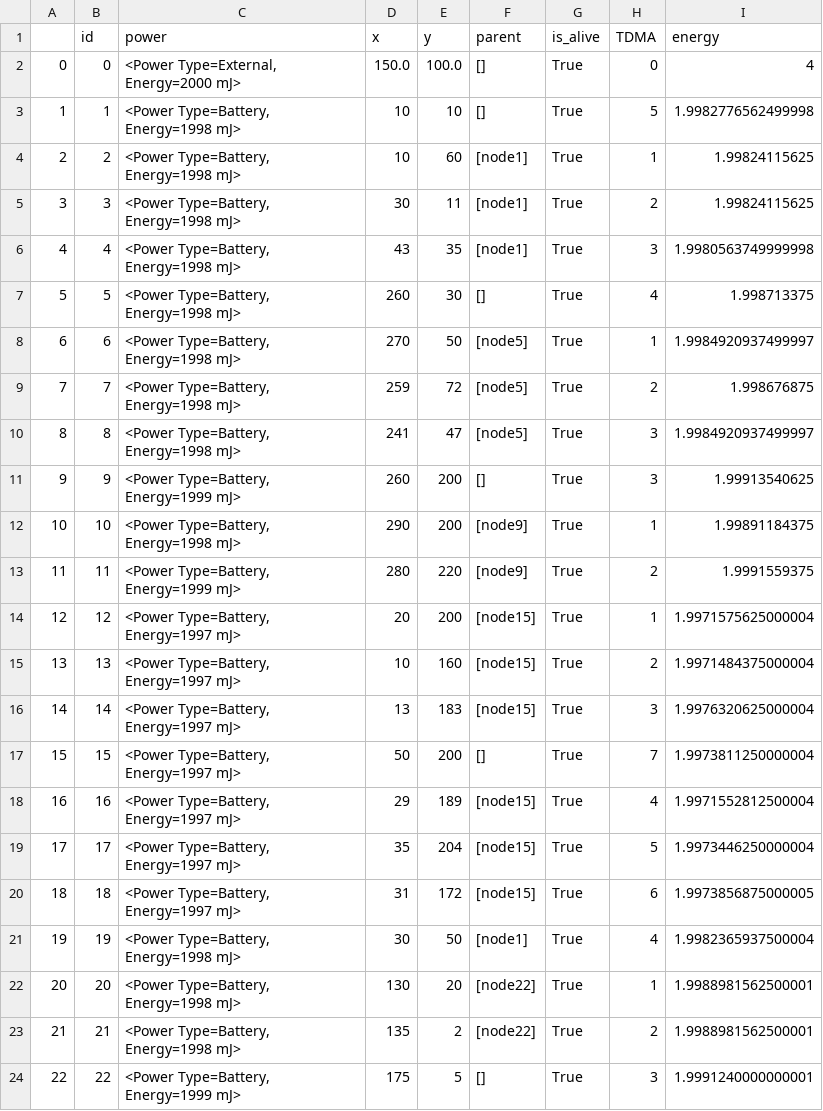
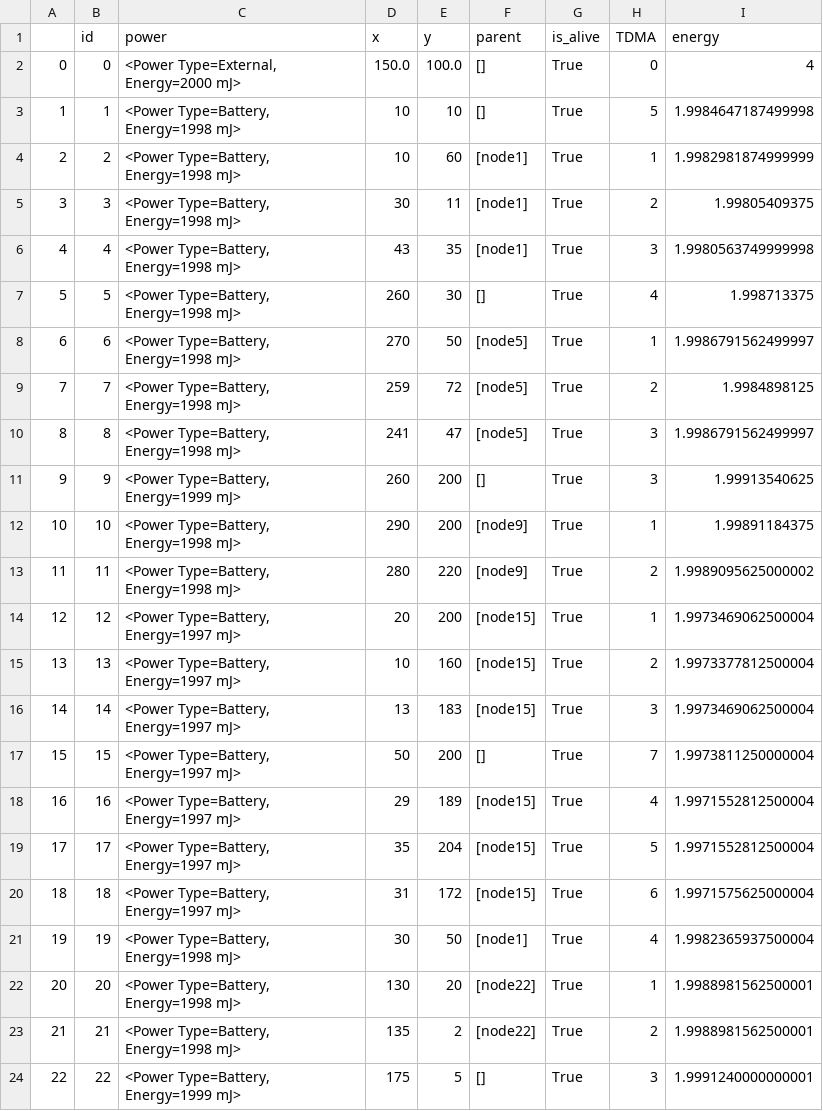
Before and after one commit to amirinia/pynet2, a CSV file: report/introduce_yourself.csv, drawn as a sheet.

```diff
--- a/report/introduce_yourself.csv
+++ b/report/introduce_yourself.csv
@@ -2,20 +2,20 @@
 0,0,"<Power Type=External, Energy=2000 mJ>",150.0,100.0,[],True,0,4
-1,1,"<Power Type=Battery, Energy=1998 mJ>",10,10,[],True,5,1.9982776562499998
-2,2,"<Power Type=Battery, Energy=1998 mJ>",10,60,[node1],True,1,1.99824115625
-3,3,"<Power Type=Battery, Energy=1998 mJ>",30,11,[node1],True,2,1.99824115625
+1,1,"<Power Type=Battery, Energy=1998 mJ>",10,10,[],True,5,1.9984647187499998
+2,2,"<Power Type=Battery, Energy=1998 mJ>",10,60,[node1],True,1,1.9982981874999999
+3,3,"<Power Type=Battery, Energy=1998 mJ>",30,11,[node1],True,2,1.99805409375
 4,4,"<Power Type=Battery, Energy=1998 mJ>",43,35,[node1],True,3,1.9980563749999998
 5,5,"<Power Type=Battery, Energy=1998 mJ>",260,30,[],True,4,1.998713375
-6,6,"<Power Type=Battery, Energy=1998 mJ>",270,50,[node5],True,1,1.9984920937499997
-7,7,"<Power Type=Battery, Energy=1998 mJ>",259,72,[node5],True,2,1.998676875
-8,8,"<Power Type=Battery, Energy=1998 mJ>",241,47,[node5],True,3,1.9984920937499997
+6,6,"<Power Type=Battery, Energy=1998 mJ>",270,50,[node5],True,1,1.9986791562499997
+7,7,"<Power Type=Battery, Energy=1998 mJ>",259,72,[node5],True,2,1.9984898125
+8,8,"<Power Type=Battery, Energy=1998 mJ>",241,47,[node5],True,3,1.9986791562499997
 9,9,"<Power Type=Battery, Energy=1999 mJ>",260,200,[],True,3,1.99913540625
 10,10,"<Power Type=Battery, Energy=1998 mJ>",290,200,[node9],True,1,1.99891184375
-11,11,"<Power Type=Battery, Energy=1999 mJ>",280,220,[node9],True,2,1.9991559375
-12,12,"<Power Type=Battery, Energy=1997 mJ>",20,200,[node15],True,1,1.9971575625000004
-13,13,"<Power Type=Battery, Energy=1997 mJ>",10,160,[node15],True,2,1.9971484375000004
-14,14,"<Power Type=Battery, Energy=1997 mJ>",13,183,[node15],True,3,1.9976320625000004
+11,11,"<Power Type=Battery, Energy=1998 mJ>",280,220,[node9],True,2,1.9989095625000002
+12,12,"<Power Type=Battery, Energy=1997 mJ>",20,200,[node15],True,1,1.9973469062500004
+13,13,"<Power Type=Battery, Energy=1997 mJ>",10,160,[node15],True,2,1.9973377812500004
+14,14,"<Power Type=Battery, Energy=1997 mJ>",13,183,[node15],True,3,1.9973469062500004
 15,15,"<Power Type=Battery, Energy=1997 mJ>",50,200,[],True,7,1.9973811250000004
 16,16,"<Power Type=Battery, Energy=1997 mJ>",29,189,[node15],True,4,1.9971552812500004
-17,17,"<Power Type=Battery, Energy=1997 mJ>",35,204,[node15],True,5,1.9973446250000004
-18,18,"<Power Type=Battery, Energy=1997 mJ>",31,172,[node15],True,6,1.9973856875000005
+17,17,"<Power Type=Battery, Energy=1997 mJ>",35,204,[node15],True,5,1.9971552812500004
+18,18,"<Power Type=Battery, Energy=1997 mJ>",31,172,[node15],True,6,1.9971575625000004
 19,19,"<Power Type=Battery, Energy=1998 mJ>",30,50,[node1],True,4,1.9982365937500004
```
Also changed, not shown: 4 other files.
